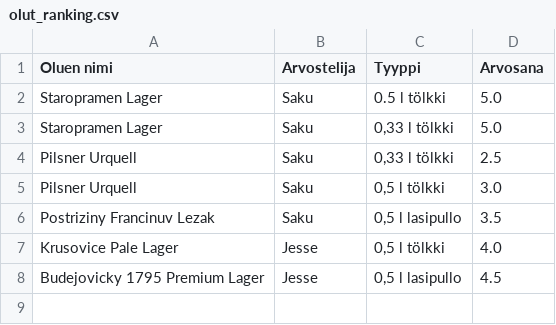
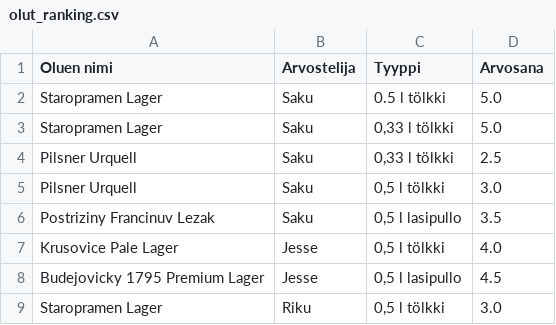
Before and after one commit to saqfromchurchvillage/streamlit, a CSV file: olut_ranking.csv, drawn as a sheet; the diff names each change by its address in the sheet, - before the commit and + after, or states it on an @@ line.

Commit message:
Update CSV file

```diff
--- a/olut_ranking.csv
+++ b/olut_ranking.csv
+row 9: Staropramen Lager | Riku | 0,5 l tölkki | 3.0
```
